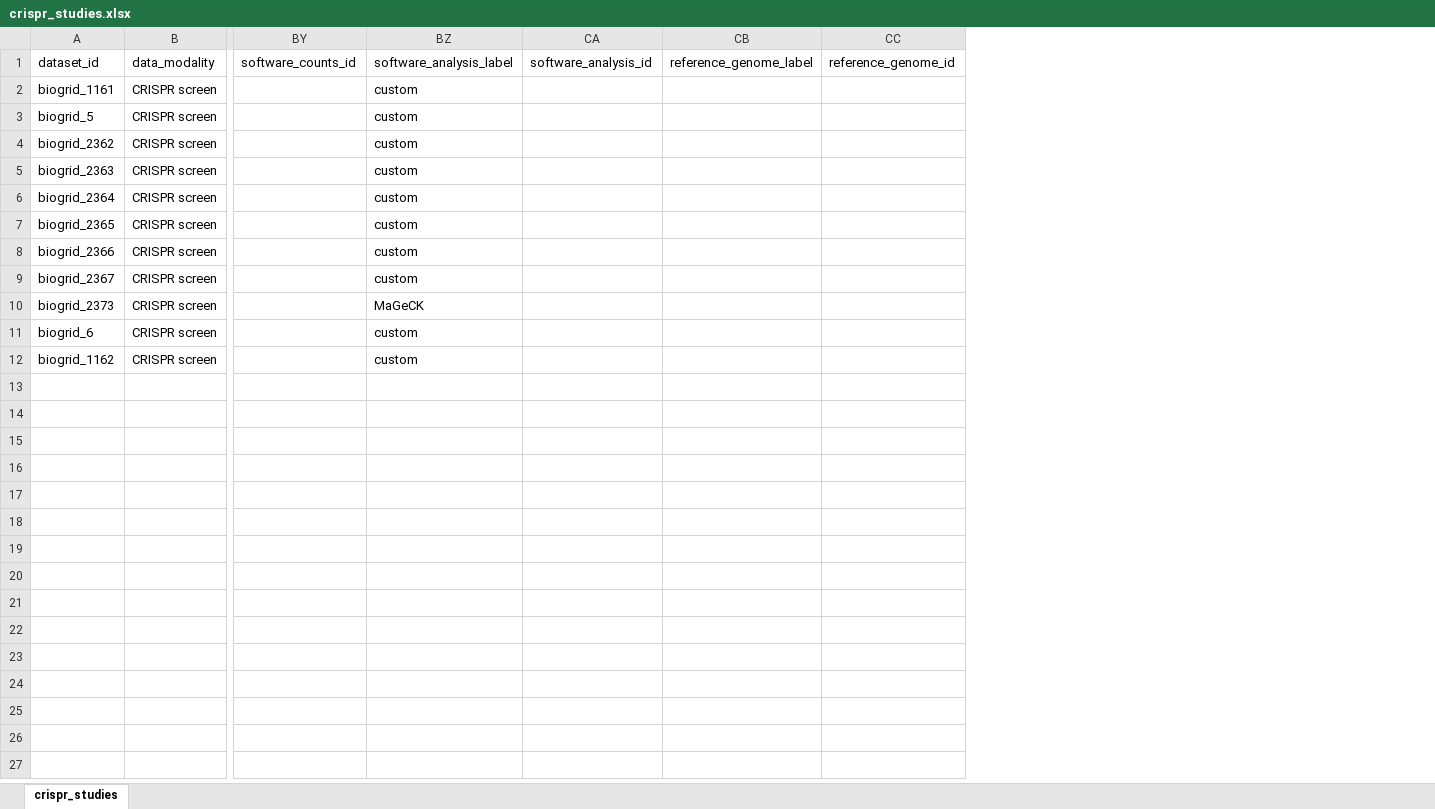
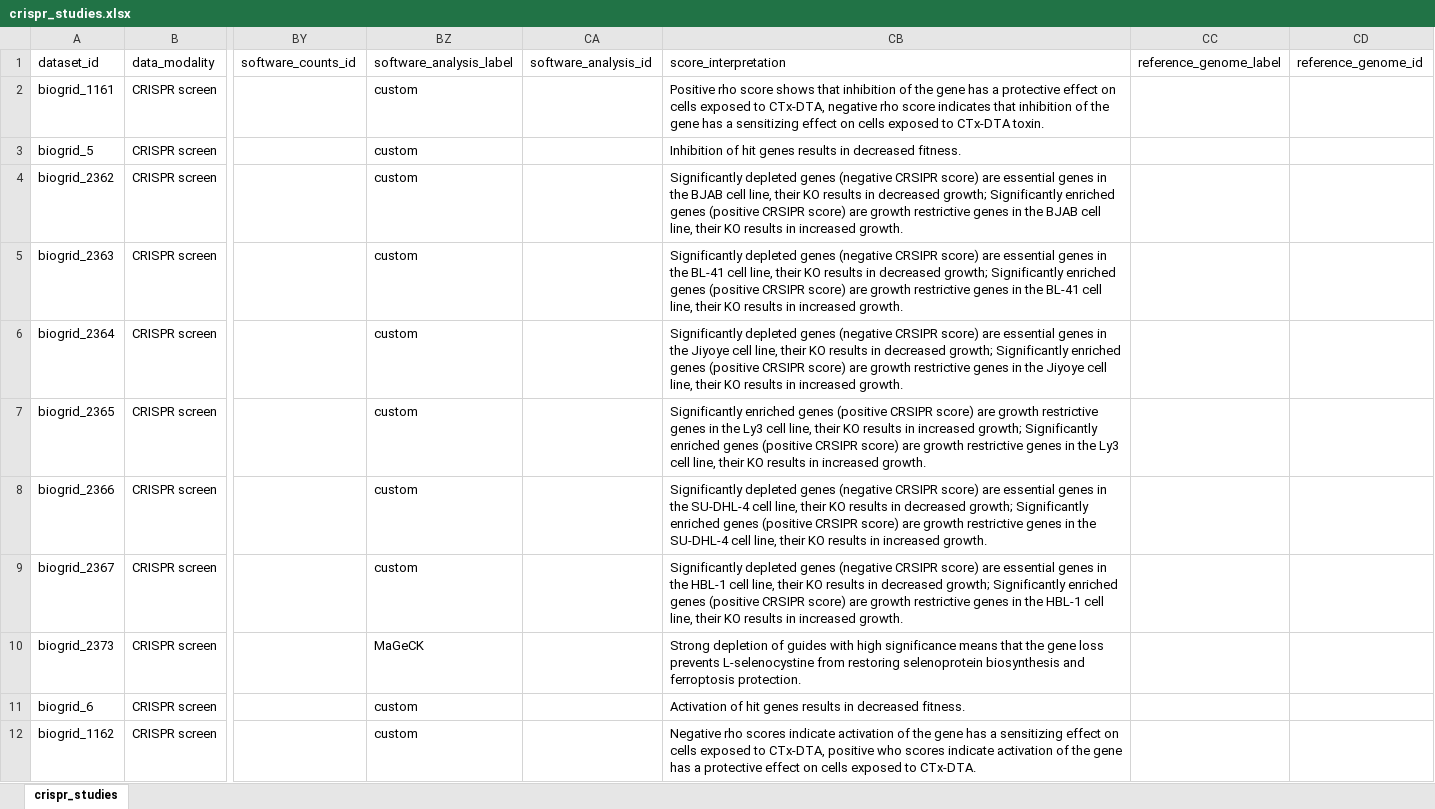
Before and after one commit to EMBL-EBI-ABC/PerturbationCatalogue, an Excel workbook: data_exploration/CRISPR/crispr_studies.xlsx, sheet crispr_studies, drawn as a sheet; only a part is shown, gaps mark what is left out; values as stored, in another font and other column widths than the file's, no borders; table styles not drawn; the diff names each change by its address in the sheet, - before the commit and + after, or states it on an @@ line.

Commit message:
typo fix

```diff
--- a/data_exploration/CRISPR/crispr_studies.xlsx (sheet crispr_studies)
+++ b/data_exploration/CRISPR/crispr_studies.xlsx (sheet crispr_studies)
+column CB (score_interpretation), rows 2-12: Positive rho score shows that inhibition of the gene has a protective effect on cells exposed to CTx-DTA, negative rho score indicates that inhibition of the gene has a sensitizing effect on cells exposed to CTx-DTA toxin. | Inhibition of hit genes results in decreased fitness. | Significantly depleted genes (negative CRSIPR score) are essential genes in the BJAB cell line, their KO results in decreased growth; Significantly enriched genes (positive CRSIPR score) are growth restrictive genes in the BJAB cell line, their KO results in increased growth. | Significantly depleted genes (negative CRSIPR score) are essential genes in the BL-41 cell line, their KO results in decreased growth; Significantly enriched genes (positive CRSIPR score) are growth restrictive genes in the BL-41 cell line, their KO results in increased growth. | Significantly depleted genes (negative CRSIPR score) are essential genes in the Jiyoye cell line, their KO results in decreased growth; Significantly enriched genes (positive CRSIPR score) are growth restrictive genes in the Jiyoye cell line, their KO results in increased growth. | Significantly enriched genes (positive CRSIPR score) are growth restrictive genes in the Ly3 cell line, their KO results in increased growth; Significantly enriched genes (positive CRSIPR score) are growth restrictive genes in the Ly3 cell line, their KO results in increased growth. | Significantly depleted genes (negative CRSIPR score) are essential genes in the SU-DHL-4 cell line, their KO results in decreased growth; Significantly enriched genes (positive CRSIPR score) are growth restrictive genes in the SU-DHL-4 cell line, their KO results in increased growth. | Significantly depleted genes (negative CRSIPR score) are essential genes in the HBL-1 cell line, their KO results in decreased growth; Significantly enriched genes (positive CRSIPR score) are growth restrictive genes in the HBL-1 cell line, their KO results in increased growth. | Strong depletion of guides with high significance means that the gene loss prevents L‑selenocystine from restoring selenoprotein biosynthesis and ferroptosis protection. | Activation of hit genes results in decreased fitness. | Negative rho scores indicate activation of the gene has a sensitizing effect on cells exposed to CTx-DTA, positive who scores indicate activation of the gene has a protective effect on cells exposed to CTx-DTA.
```
